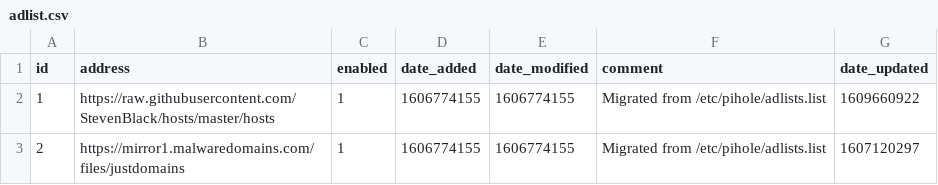
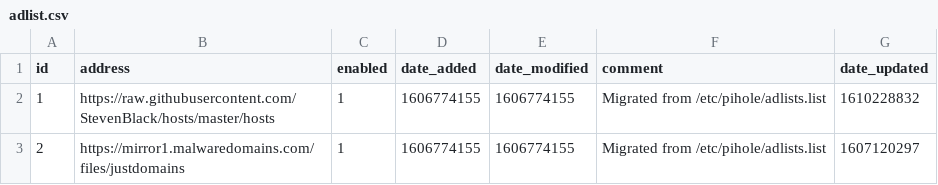
Before and after one commit to Sunnyside42/my-pihole-lists, a CSV file: adlist.csv, drawn as a sheet.

Commit message:
Updated January  9, 2021  4:50PM

```diff
--- a/adlist.csv
+++ b/adlist.csv
@@ -1,3 +1,3 @@
 id,address,enabled,date_added,date_modified,comment,date_updated
-1,https://raw.githubusercontent.com/StevenBlack/hosts/master/hosts,1,1606774155,1606774155,"Migrated from /etc/pihole/adlists.list",1609660922
+1,https://raw.githubusercontent.com/StevenBlack/hosts/master/hosts,1,1606774155,1606774155,"Migrated from /etc/pihole/adlists.list",1610228832
 2,https://mirror1.malwaredomains.com/files/justdomains,1,1606774155,1606774155,"Migrated from /etc/pihole/adlists.list",1607120297
```
